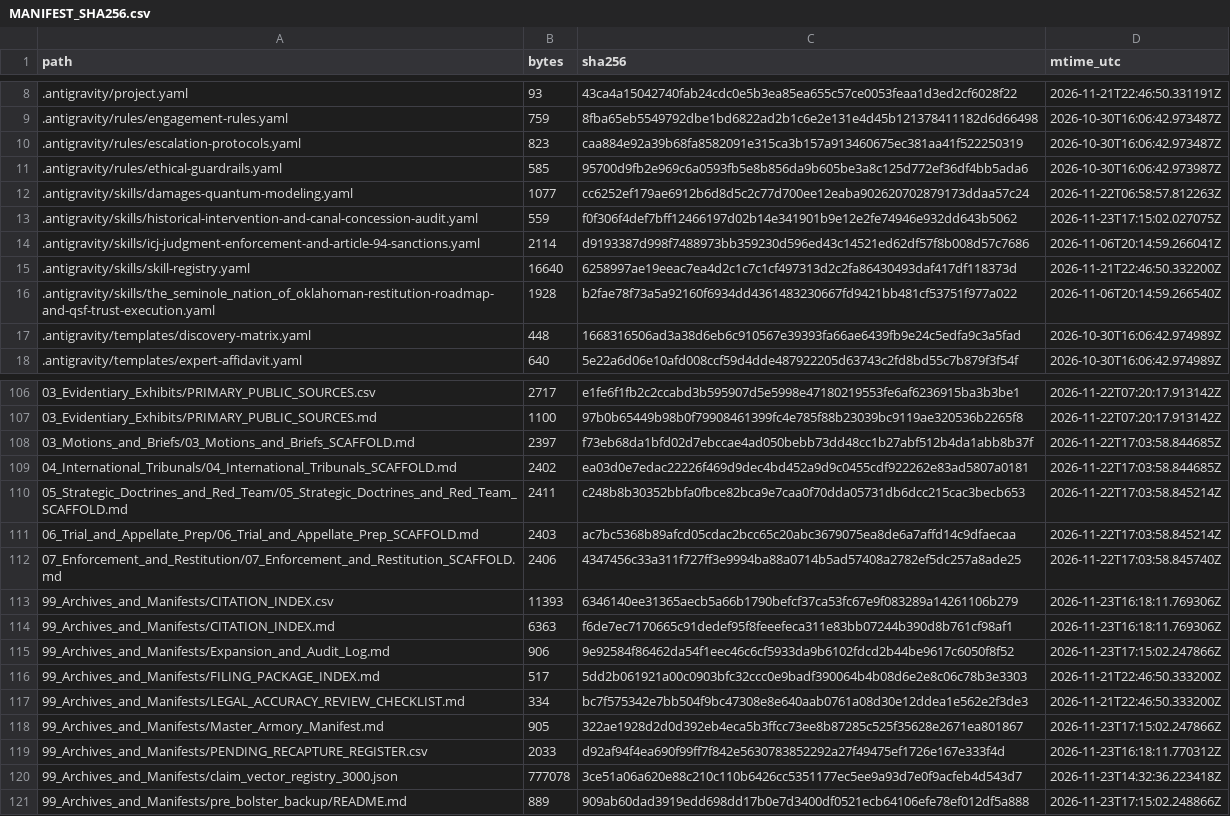
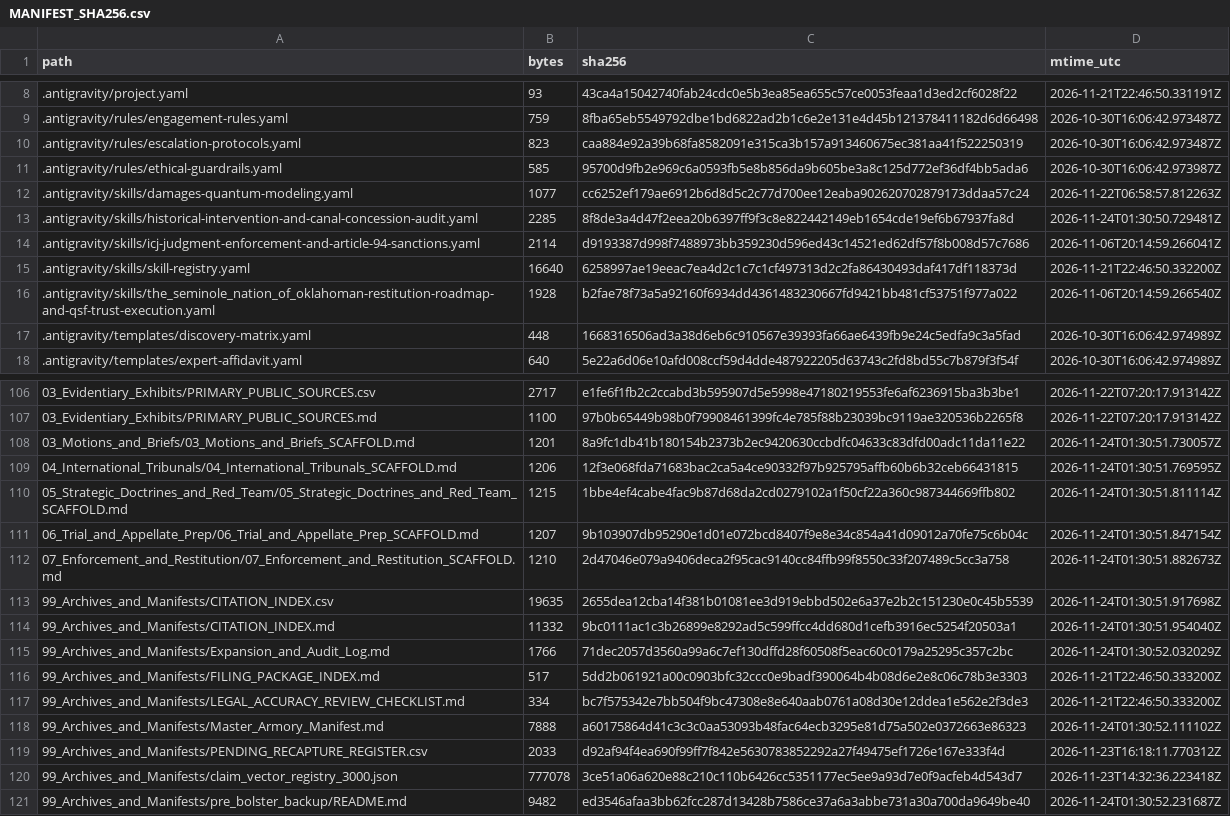
Before and after one commit to GlobalRestitutionAlliance/turtle-island-us-ok-the-seminole-nation-of-oklahoma-master-litigation, a CSV file: 99_Archives_and_Manifests/MANIFEST_SHA256.csv, drawn as a sheet; only a part is shown, gaps mark what is left out; the diff covers the shown part only.

Commit message:
REVERTED DUE TO UNPROMPTED MASS J3WFICATED DATA CORRUPTION BY COMPROMISED BIASED LLM/ARTIFICIAL INTELLIGENCE MODELS

```diff
--- a/99_Archives_and_Manifests/MANIFEST_SHA256.csv
+++ b/99_Archives_and_Manifests/MANIFEST_SHA256.csv
@@ -12,3 +12,3 @@ path,bytes,sha256,mtime_utc
 .antigravity/skills/damages-quantum-modeling.yaml,1077,cc6252ef179ae6912b6d8d5c2c77d700ee12eaba902620702879173ddaa57c24,2026-11-22T06:58:57.812263Z
-.antigravity/skills/historical-intervention-and-canal-concession-audit.yaml,559,f0f306f4def7bff12466197d02b14e341901b9e12e2fe74946e932dd643b5062,2026-11-23T17:15:02.027075Z
+.antigravity/skills/historical-intervention-and-canal-concession-audit.yaml,2285,8f8de3a4d47f2eea20b6397ff9f3c8e822442149eb1654cde19ef6b67937fa8d,2026-11-24T01:30:50.729481Z
 .antigravity/skills/icj-judgment-enforcement-and-article-94-sanctions.yaml,2114,d9193387d998f7488973bb359230d596ed43c14521ed62df57f8b008d57c7686,2026-11-06T20:14:59.266041Z
@@ -107,15 +107,15 @@ path,bytes,sha256,mtime_utc
 03_Evidentiary_Exhibits/PRIMARY_PUBLIC_SOURCES.md,1100,97b0b65449b98b0f79908461399fc4e785f88b23039bc9119ae320536b2265f8,2026-11-22T07:20:17.913142Z
-03_Motions_and_Briefs/03_Motions_and_Briefs_SCAFFOLD.md,2397,f73eb68da1bfd02d7ebccae4ad050bebb73dd48cc1b27abf512b4da1abb8b37f,2026-11-22T17:03:58.844685Z
-04_International_Tribunals/04_International_Tribunals_SCAFFOLD.md,2402,ea03d0e7edac22226f469d9dec4bd452a9d9c0455cdf922262e83ad5807a0181,2026-11-22T17:03:58.844685Z
-05_Strategic_Doctrines_and_Red_Team/05_Strategic_Doctrines_and_Red_Team_SCAFFOLD.md,2411,c248b8b30352bbfa0fbce82bca9e7caa0f70dda05731db6dcc215cac3becb653,2026-11-22T17:03:58.845214Z
-06_Trial_and_Appellate_Prep/06_Trial_and_Appellate_Prep_SCAFFOLD.md,2403,ac7bc5368b89afcd05cdac2bcc65c20abc3679075ea8de6a7affd14c9dfaecaa,2026-11-22T17:03:58.845214Z
-07_Enforcement_and_Restitution/07_Enforcement_and_Restitution_SCAFFOLD.md,2406,4347456c33a311f727ff3e9994ba88a0714b5ad57408a2782ef5dc257a8ade25,2026-11-22T17:03:58.845740Z
-99_Archives_and_Manifests/CITATION_INDEX.csv,11393,6346140ee31365aecb5a66b1790befcf37ca53fc67e9f083289a14261106b279,2026-11-23T16:18:11.769306Z
-99_Archives_and_Manifests/CITATION_INDEX.md,6363,f6de7ec7170665c91dedef95f8feeefeca311e83bb07244b390d8b761cf98af1,2026-11-23T16:18:11.769306Z
-99_Archives_and_Manifests/Expansion_and_Audit_Log.md,906,9e92584f86462da54f1eec46c6cf5933da9b6102fdcd2b44be9617c6050f8f52,2026-11-23T17:15:02.247866Z
+03_Motions_and_Briefs/03_Motions_and_Briefs_SCAFFOLD.md,1201,8a9fc1db41b180154b2373b2ec9420630ccbdfc04633c83dfd00adc11da11e22,2026-11-24T01:30:51.730057Z
+04_International_Tribunals/04_International_Tribunals_SCAFFOLD.md,1206,12f3e068fda71683bac2ca5a4ce90332f97b925795affb60b6b32ceb66431815,2026-11-24T01:30:51.769595Z
+05_Strategic_Doctrines_and_Red_Team/05_Strategic_Doctrines_and_Red_Team_SCAFFOLD.md,1215,1bbe4ef4cabe4fac9b87d68da2cd0279102a1f50cf22a360c987344669ffb802,2026-11-24T01:30:51.811114Z
+06_Trial_and_Appellate_Prep/06_Trial_and_Appellate_Prep_SCAFFOLD.md,1207,9b103907db95290e1d01e072bcd8407f9e8e34c854a41d09012a70fe75c6b04c,2026-11-24T01:30:51.847154Z
+07_Enforcement_and_Restitution/07_Enforcement_and_Restitution_SCAFFOLD.md,1210,2d47046e079a9406deca2f95cac9140cc84ffb99f8550c33f207489c5cc3a758,2026-11-24T01:30:51.882673Z
+99_Archives_and_Manifests/CITATION_INDEX.csv,19635,2655dea12cba14f381b01081ee3d919ebbd502e6a37e2b2c151230e0c45b5539,2026-11-24T01:30:51.917698Z
+99_Archives_and_Manifests/CITATION_INDEX.md,11332,9bc0111ac1c3b26899e8292ad5c599ffcc4dd680d1cefb3916ec5254f20503a1,2026-11-24T01:30:51.954040Z
+99_Archives_and_Manifests/Expansion_and_Audit_Log.md,1766,71dec2057d3560a99a6c7ef130dffd28f60508f5eac60c0179a25295c357c2bc,2026-11-24T01:30:52.032029Z
 99_Archives_and_Manifests/FILING_PACKAGE_INDEX.md,517,5dd2b061921a00c0903bfc32ccc0e9badf390064b4b08d6e2e8c06c78b3e3303,2026-11-21T22:46:50.333200Z
 99_Archives_and_Manifests/LEGAL_ACCURACY_REVIEW_CHECKLIST.md,334,bc7f575342e7bb504f9bc47308e8e640aab0761a08d30e12ddea1e562e2f3de3,2026-11-21T22:46:50.333200Z
-99_Archives_and_Manifests/Master_Armory_Manifest.md,905,322ae1928d2d0d392eb4eca5b3ffcc73ee8b87285c525f35628e2671ea801867,2026-11-23T17:15:02.247866Z
+99_Archives_and_Manifests/Master_Armory_Manifest.md,7888,a60175864d41c3c3c0aa53093b48fac64ecb3295e81d75a502e0372663e86323,2026-11-24T01:30:52.111102Z
 99_Archives_and_Manifests/PENDING_RECAPTURE_REGISTER.csv,2033,d92af94f4ea690f99ff7f842e5630783852292a27f49475ef1726e167e333f4d,2026-11-23T16:18:11.770312Z
 99_Archives_and_Manifests/claim_vector_registry_3000.json,777078,3ce51a06a620e88c210c110b6426cc5351177ec5ee9a93d7e0f9acfeb4d543d7,2026-11-23T14:32:36.223418Z
-99_Archives_and_Manifests/pre_bolster_backup/README.md,889,909ab60dad3919edd698dd17b0e7d3400df0521ecb64106efe78ef012df5a888,2026-11-23T17:15:02.248866Z
+99_Archives_and_Manifests/pre_bolster_backup/README.md,9482,ed3546afaa3bb62fcc287d13428b7586ce37a6a3abbe731a30a700da9649be40,2026-11-24T01:30:52.231687Z
```
Also changed, not shown: 83 edited cells elsewhere in this file, 39 other files.
